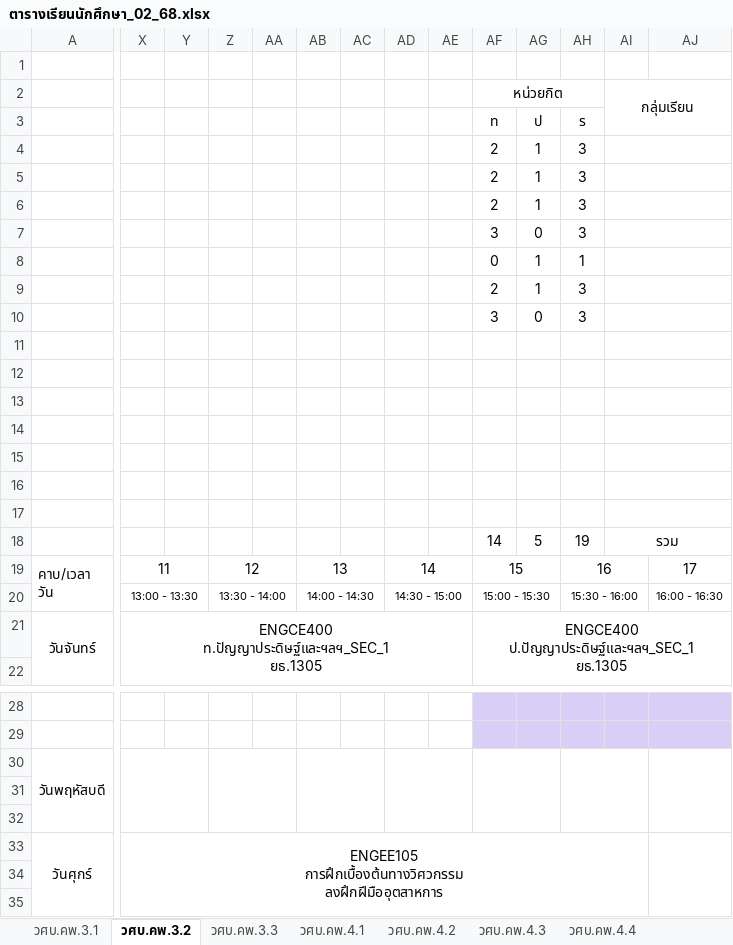
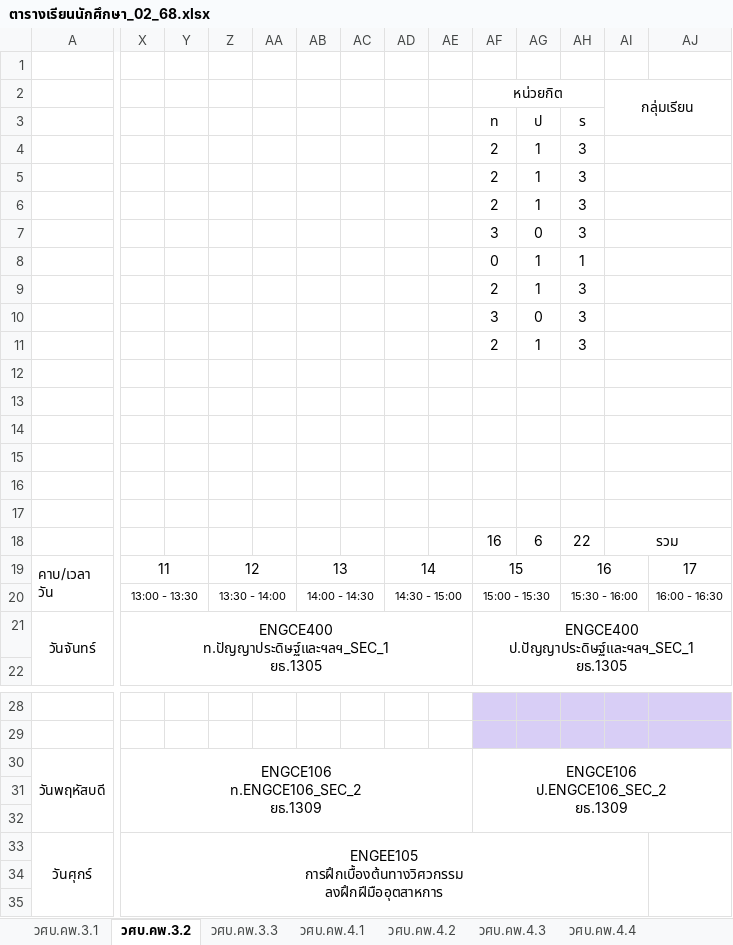
Before and after one commit to KungLobster69/WORK, an Excel workbook: RMUTL_WORK/Teaching work/2025/เทอม_02/ตารางเรียนนักศึกษา_02_68.xlsx, sheet วศบ.คพ.3.2, drawn as a sheet; only a part is shown, gaps mark what is left out; values as stored, in another font and other column widths than the file's, no borders; removed rows and columns are numbered as before the commit, all else as after; rows hold the shown columns only; ↵ is a line break in a cell; the diff covers the shown part only; the diff names each change by its address in the sheet, - before the commit and + after, or states it on an @@ line.

```diff
--- a/RMUTL_WORK/Teaching work/2025/เทอม_02/ตารางเรียนนักศึกษา_02_68.xlsx (sheet วศบ.คพ.3.2)
+++ b/RMUTL_WORK/Teaching work/2025/เทอม_02/ตารางเรียนนักศึกษา_02_68.xlsx (sheet วศบ.คพ.3.2)
-row 11: (empty)
+row 11:  |  |  |  |  |  |  |  |  | 2 | 1 | 3
-row 18:  |  |  |  |  |  |  |  |  | 14 | 5 | 19 | รวม
+row 18:  |  |  |  |  |  |  |  |  | 16 | 6 | 22 | รวม
-X30: (empty)
+X30: ENGCE106 ↵ ท.ENGCE106_SEC_2 ↵ ยธ.1309
-X30:Y32 merged
+X30:AE32 merged
-Z30:AA32 merged
-AB30:AC32 merged
-AD30:AE32 merged
-AF30 (หน่วยกิต): (empty)
+AF30 (หน่วยกิต): ENGCE106 ↵ ป.ENGCE106_SEC_2 ↵ ยธ.1309
-AF30:AG32 merged
+AF30:AQ32 merged
-AH30:AI32 merged
-AJ30:AK32 merged
```
Also changed, not shown: merged cells elsewhere in this sheet, RMUTL_WORK/Teaching work/2025/เทอม_02/ตารางสอนอาจารย์_02_68.xlsx, RMUTL_WORK/Teaching work/2025/เทอม_02/ภาระการสอน_02_68.xlsx.
